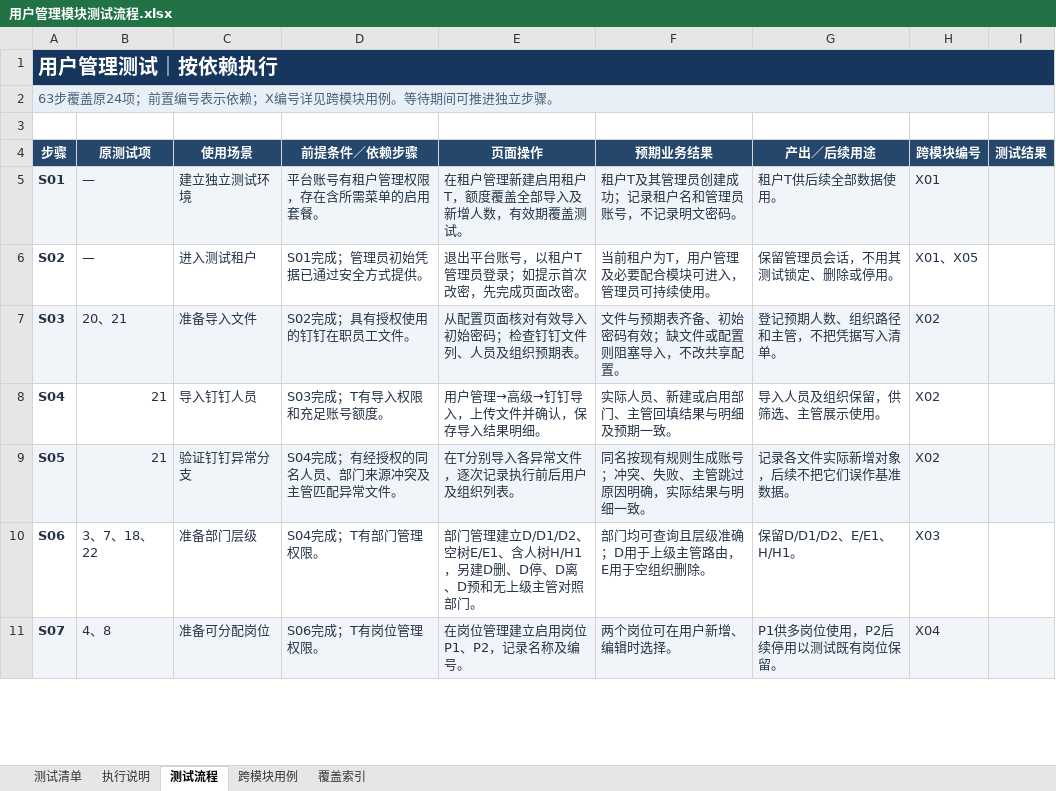
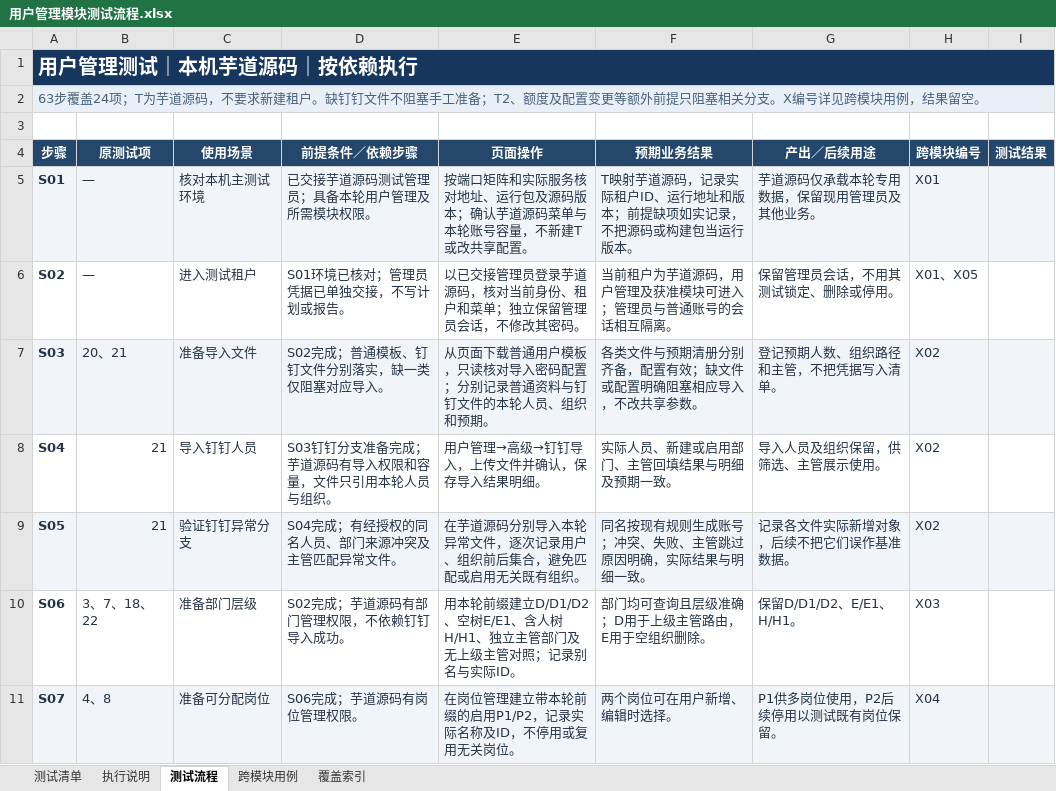
Before and after one commit to jiazeyu1987/IntRuoyiAll, an Excel workbook: ruoyi_test/plan/用户管理/用户管理模块测试流程.xlsx, sheet 测试流程, drawn as a sheet; only a part is shown; values as stored, in another font and other column widths than the file's, no borders; the diff covers the shown part only; the diff names each change by its address in the sheet, - before the commit and + after, or states it on an @@ line.

```diff
--- a/ruoyi_test/plan/用户管理/用户管理模块测试流程.xlsx (sheet 测试流程)
+++ b/ruoyi_test/plan/用户管理/用户管理模块测试流程.xlsx (sheet 测试流程)
-A1 (步骤): 用户管理测试｜按依赖执行
+A1 (步骤): 用户管理测试｜本机芋道源码｜按依赖执行
-A2 (步骤): 63步覆盖原24项；前置编号表示依赖；X编号详见跨模块用例。等待期间可推进独立步骤。
+A2 (步骤): 63步覆盖24项；T为芋道源码，不要求新建租户。缺钉钉文件不阻塞手工准备；T2、额度及配置变更等额外前提只阻塞相关分支。X编号详见跨模块用例，结果留空。
-C5 (使用场景): 建立独立测试环境
+C5 (使用场景): 核对本机主测试环境
-D5 (前提条件／依赖步骤): 平台账号有租户管理权限，存在含所需菜单的启用套餐。
+D5 (前提条件／依赖步骤): 已交接芋道源码测试管理员；具备本轮用户管理及所需模块权限。
-E5 (页面操作): 在租户管理新建启用租户T，额度覆盖全部导入及新增人数，有效期覆盖测试。
+E5 (页面操作): 按端口矩阵和实际服务核对地址、运行包及源码版本；确认芋道源码菜单与本轮账号容量，不新建T或改共享配置。
-F5 (预期业务结果): 租户T及其管理员创建成功；记录租户名和管理员账号，不记录明文密码。
+F5 (预期业务结果): T映射芋道源码，记录实际租户ID、运行地址和版本；前提缺项如实记录，不把源码或构建包当运行版本。
-G5 (产出／后续用途): 租户T供后续全部数据使用。
+G5 (产出／后续用途): 芋道源码仅承载本轮专用数据，保留现用管理员及其他业务。
-D6 (前提条件／依赖步骤): S01完成；管理员初始凭据已通过安全方式提供。
+D6 (前提条件／依赖步骤): S01环境已核对；管理员凭据已单独交接，不写计划或报告。
-E6 (页面操作): 退出平台账号，以租户T管理员登录；如提示首次改密，先完成页面改密。
+E6 (页面操作): 以已交接管理员登录芋道源码，核对当前身份、租户和菜单；独立保留管理员会话，不修改其密码。
-F6 (预期业务结果): 当前租户为T，用户管理及必要配合模块可进入，管理员可持续使用。
+F6 (预期业务结果): 当前租户为芋道源码，用户管理及获准模块可进入；管理员与普通账号的会话相互隔离。
-D7 (前提条件／依赖步骤): S02完成；具有授权使用的钉钉在职员工文件。
+D7 (前提条件／依赖步骤): S02完成；普通模板、钉钉文件分别落实，缺一类仅阻塞对应导入。
-E7 (页面操作): 从配置页面核对有效导入初始密码；检查钉钉文件列、人员及组织预期表。
+E7 (页面操作): 从页面下载普通用户模板，只读核对导入密码配置；分别记录普通资料与钉钉文件的本轮人员、组织和预期。
-F7 (预期业务结果): 文件与预期表齐备、初始密码有效；缺文件或配置则阻塞导入，不改共享配置。
+F7 (预期业务结果): 各类文件与预期清册分别齐备，配置有效；缺文件或配置明确阻塞相应导入，不改共享参数。
-D8 (前提条件／依赖步骤): S03完成；T有导入权限和充足账号额度。
+D8 (前提条件／依赖步骤): S03钉钉分支准备完成；芋道源码有导入权限和容量，文件只引用本轮人员与组织。
-E9 (页面操作): 在T分别导入各异常文件，逐次记录执行前后用户及组织列表。
+E9 (页面操作): 在芋道源码分别导入本轮异常文件，逐次记录用户、组织前后集合，避免匹配或启用无关既有组织。
-D10 (前提条件／依赖步骤): S04完成；T有部门管理权限。
+D10 (前提条件／依赖步骤): S02完成；芋道源码有部门管理权限，不依赖钉钉导入成功。
-E10 (页面操作): 部门管理建立D/D1/D2、空树E/E1、含人树H/H1，另建D删、D停、D离、D预和无上级主管对照部门。
+E10 (页面操作): 用本轮前缀建立D/D1/D2、空树E/E1、含人树H/H1、独立主管部门及无上级主管对照；记录别名与实际ID。
-D11 (前提条件／依赖步骤): S06完成；T有岗位管理权限。
+D11 (前提条件／依赖步骤): S06完成；芋道源码有岗位管理权限。
-E11 (页面操作): 在岗位管理建立启用岗位P1、P2，记录名称及编号。
+E11 (页面操作): 在岗位管理建立带本轮前缀的启用P1/P2，记录实际名称及ID，不停用或复用无关岗位。
```
Also changed, not shown: 28 edited cells elsewhere in this sheet, sheet 测试清单, sheet 执行说明, sheet 跨模块用例, sheet 覆盖索引, ruoyi_test/plan/权限管理/权限角色模块测试报告模板.xlsx, ruoyi_test/plan/权限管理/权限角色模块测试清单.xlsx, 5 other files.
